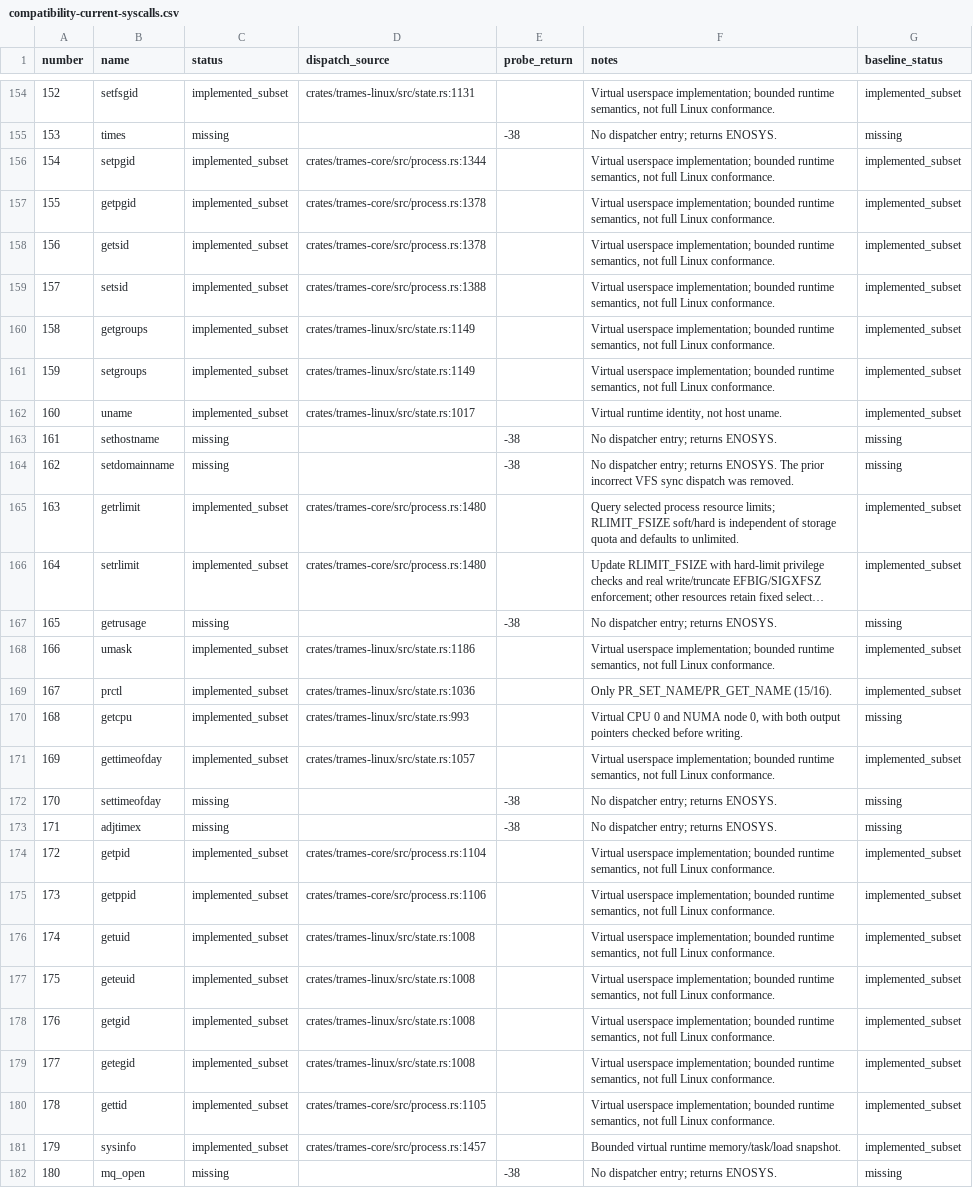
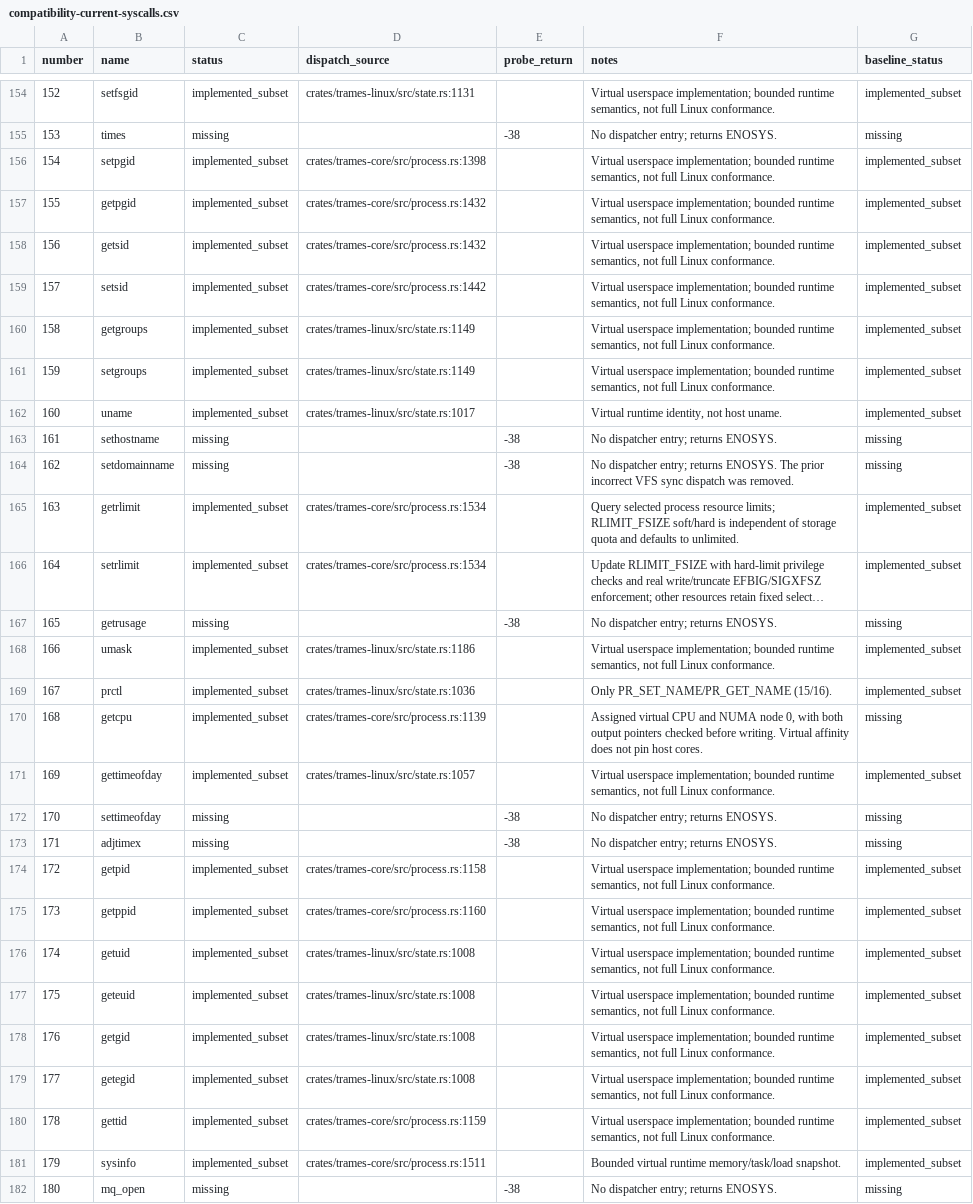
Before and after one commit to kb5000/trames, a CSV file: docs/validation/compatibility-current-syscalls.csv, drawn as a sheet; only a part is shown, gaps mark what is left out; long unchanged cells end in …; the diff covers the shown part only; the diff names each change by its address in the sheet, - before the commit and + after, or states it on an @@ line.

Commit message:
feat: execute guest AArch64 tasks on concurrent host CPU workers

```diff
--- a/docs/validation/compatibility-current-syscalls.csv
+++ b/docs/validation/compatibility-current-syscalls.csv
-D156 (dispatch_source): crates/trames-core/src/process.rs:1344
+D156 (dispatch_source): crates/trames-core/src/process.rs:1398
-D157:D158 (dispatch_source): crates/trames-core/src/process.rs:1378
+D157:D158 (dispatch_source): crates/trames-core/src/process.rs:1432
-D159 (dispatch_source): crates/trames-core/src/process.rs:1388
+D159 (dispatch_source): crates/trames-core/src/process.rs:1442
-D165:D166 (dispatch_source): crates/trames-core/src/process.rs:1480
+D165:D166 (dispatch_source): crates/trames-core/src/process.rs:1534
-D170 (dispatch_source): crates/trames-linux/src/state.rs:993
+D170 (dispatch_source): crates/trames-core/src/process.rs:1139
-F170 (notes): Virtual CPU 0 and NUMA node 0, with both output pointers checked before writing.
+F170 (notes): Assigned virtual CPU and NUMA node 0, with both output pointers checked before writing. Virtual affinity does not pin host cores.
-D174 (dispatch_source): crates/trames-core/src/process.rs:1104
+D174 (dispatch_source): crates/trames-core/src/process.rs:1158
-D175 (dispatch_source): crates/trames-core/src/process.rs:1106
+D175 (dispatch_source): crates/trames-core/src/process.rs:1160
-D180 (dispatch_source): crates/trames-core/src/process.rs:1105
+D180 (dispatch_source): crates/trames-core/src/process.rs:1159
-D181 (dispatch_source): crates/trames-core/src/process.rs:1457
+D181 (dispatch_source): crates/trames-core/src/process.rs:1511
```
Also changed, not shown: 56 edited cells elsewhere in this file, 43 other files.
